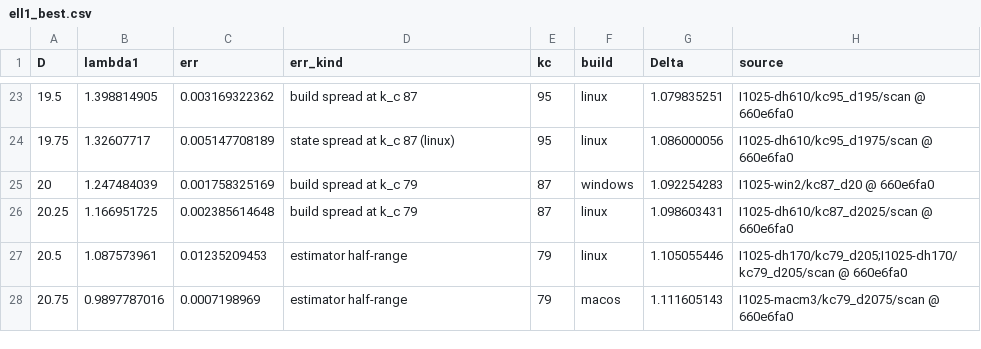
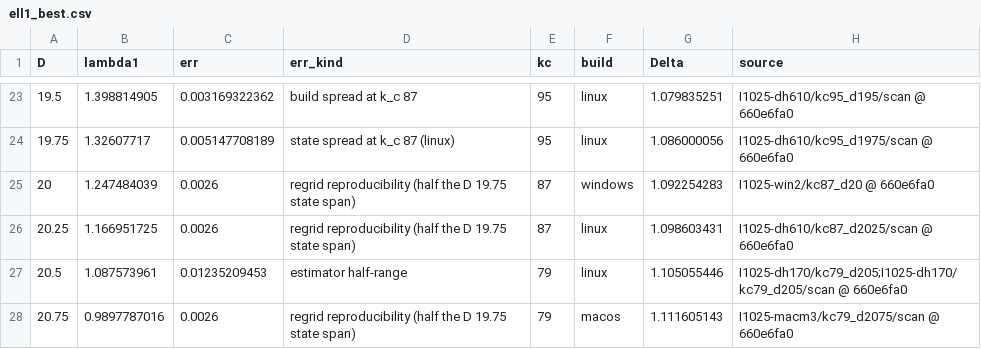
Before and after one commit to nmoinvaz/choptuik-large-d, a CSV file: matter/ell1_best.csv, drawn as a sheet; only a part is shown, gaps mark what is left out.

Commit message:
ell1_roots: a 0.0026 regrid-reproducibility floor on lambda_1's error from D 19.5 on
Half the span of four states equally converged at the |F| floor at D 19.75, k_c 87 (#1025); a D read from one state
otherwise shows only its estimator half-range.

```diff
--- a/matter/ell1_best.csv
+++ b/matter/ell1_best.csv
@@ -24,5 +24,5 @@ D,lambda1,err,err_kind,kc,build,Delta,source
 19.75,1.32607717,0.005147708189,state spread at k_c 87 (linux),95,linux,1.086000056,I1025-dh610/kc95_d1975/scan @ 660e6fa0
-20,1.247484039,0.001758325169,build spread at k_c 79,87,windows,1.092254283,I1025-win2/kc87_d20 @ 660e6fa0
-20.25,1.166951725,0.002385614648,build spread at k_c 79,87,linux,1.098603431,I1025-dh610/kc87_d2025/scan @ 660e6fa0
+20,1.247484039,0.0026,regrid reproducibility (half the D 19.75 state span),87,windows,1.092254283,I1025-win2/kc87_d20 @ 660e6fa0
+20.25,1.166951725,0.0026,regrid reproducibility (half the D 19.75 state span),87,linux,1.098603431,I1025-dh610/kc87_d2025/scan @ 660e6fa0
 20.5,1.087573961,0.01235209453,estimator half-range,79,linux,1.105055446,I1025-dh170/kc79_d205;I1025-dh170/kc79_d205/scan @ 660e6fa0
-20.75,0.9897787016,0.0007198969,estimator half-range,79,macos,1.111605143,I1025-macm3/kc79_d2075/scan @ 660e6fa0
+20.75,0.9897787016,0.0026,regrid reproducibility (half the D 19.75 state span),79,macos,1.111605143,I1025-macm3/kc79_d2075/scan @ 660e6fa0
```
Also changed, not shown: 1 other file.
